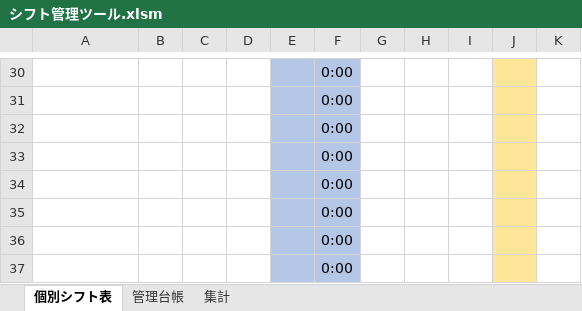
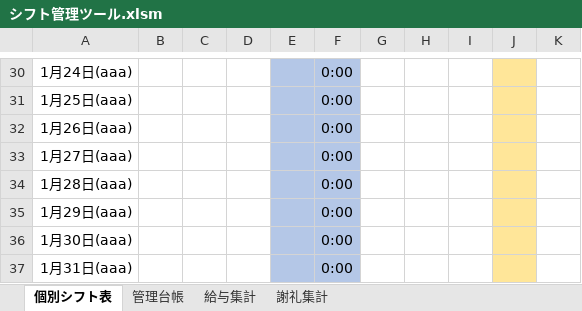
Before and after one commit to takayuki818/Work-management-record, an Excel workbook: シフト管理ツール.xlsm, sheet 個別シフト表, drawn as a sheet; only a part is shown, gaps mark what is left out; values as stored, in another font and other column widths than the file's, no borders; charts and pictures and conditional formats not drawn; the diff covers the shown part only; the diff names each change by its address in the sheet, - before the commit and + after, or states it on an @@ line.

```diff
--- a/シフト管理ツール.xlsm (sheet 個別シフト表)
+++ b/シフト管理ツール.xlsm (sheet 個別シフト表)
-sheet tab: 集計
+sheet tab: 給与集計
+sheet tab: 謝礼集計
-A30: (empty)
+A30: 1月24日(aaa)
-A31: (empty)
+A31: 1月25日(aaa)
-A32: (empty)
+A32: 1月26日(aaa)
-A33: (empty)
+A33: 1月27日(aaa)
-A34: (empty)
+A34: 1月28日(aaa)
-A35: (empty)
+A35: 1月29日(aaa)
-A36: (empty)
+A36: 1月30日(aaa)
-A37: (empty)
+A37: 1月31日(aaa)
```
Also changed, not shown: 25 edited cells elsewhere in this sheet, sheet 給与集計, sheet 管理台帳, hidden cells, charts or pictures.
